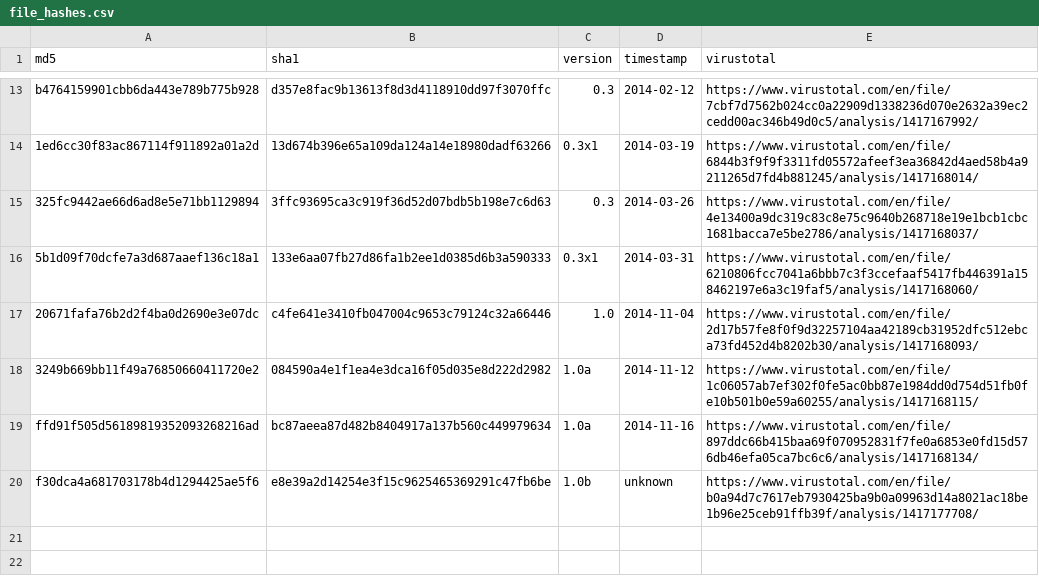
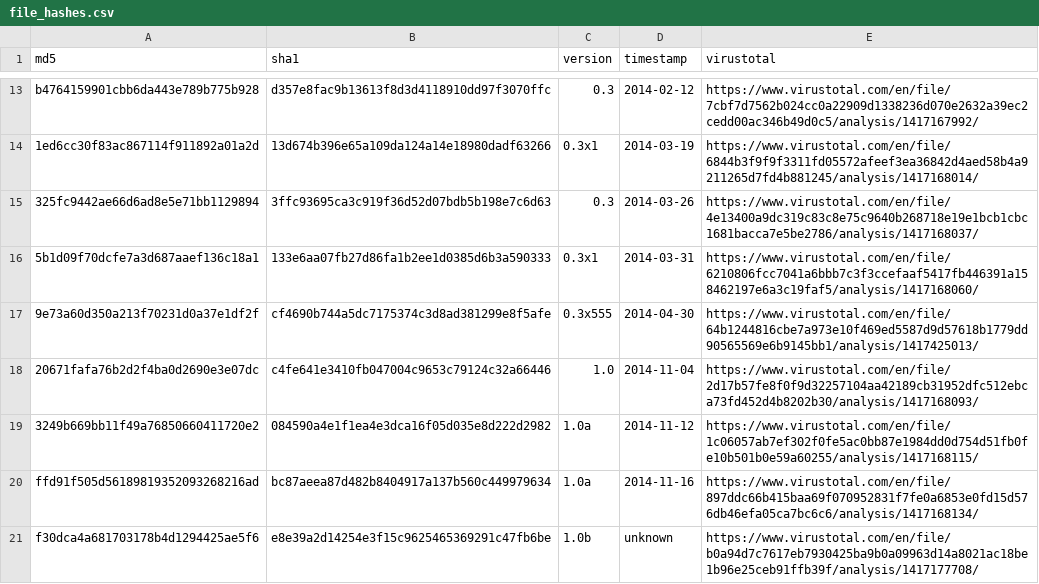
Before and after one commit to fox-it/cryptophp, a CSV file: file_hashes.csv, drawn as a sheet; only a part is shown, gaps mark what is left out.

Commit message:
Added new hash and improved check_filesystem.py
Added hash for CryptoPHP shell version 0.3x555. (Thanks Antonio)

Improved check_filesystem.py scanner, it now scans all image files
for CryptoPHP. Normally it will only scan "social*.png" files but
there have been reports of variants where it is "thumb.png".

The file pattern can be changed using the --patterns flag.

```diff
--- a/file_hashes.csv
+++ b/file_hashes.csv
@@ -16,2 +16,3 @@ b4764159901cbb6da443e789b775b928,d357e8fac9b13613f8d3d4118910dd97f3070ffc,0.3,20
 5b1d09f70dcfe7a3d687aaef136c18a1,133e6aa07fb27d86fa1b2ee1d0385d6b3a590333,0.3x1,2014-03-31,https://www.virustotal.com/en/file/6210806fcc7041a6bbb7c3f3ccefaaf5417fb446391a158462197e6a3c19faf5/analysis/1417168060/
+9e73a60d350a213f70231d0a37e1df2f,cf4690b744a5dc7175374c3d8ad381299e8f5afe,0.3x555,2014-04-30,https://www.virustotal.com/en/file/64b1244816cbe7a973e10f469ed5587d9d57618b1779dd90565569e6b9145bb1/analysis/1417425013/
 20671fafa76b2d2f4ba0d2690e3e07dc,c4fe641e3410fb047004c9653c79124c32a66446,1.0,2014-11-04,https://www.virustotal.com/en/file/2d17b57fe8f0f9d32257104aa42189cb31952dfc512ebca73fd452d4b8202b30/analysis/1417168093/
```
Also changed, not shown: 1 other file.
